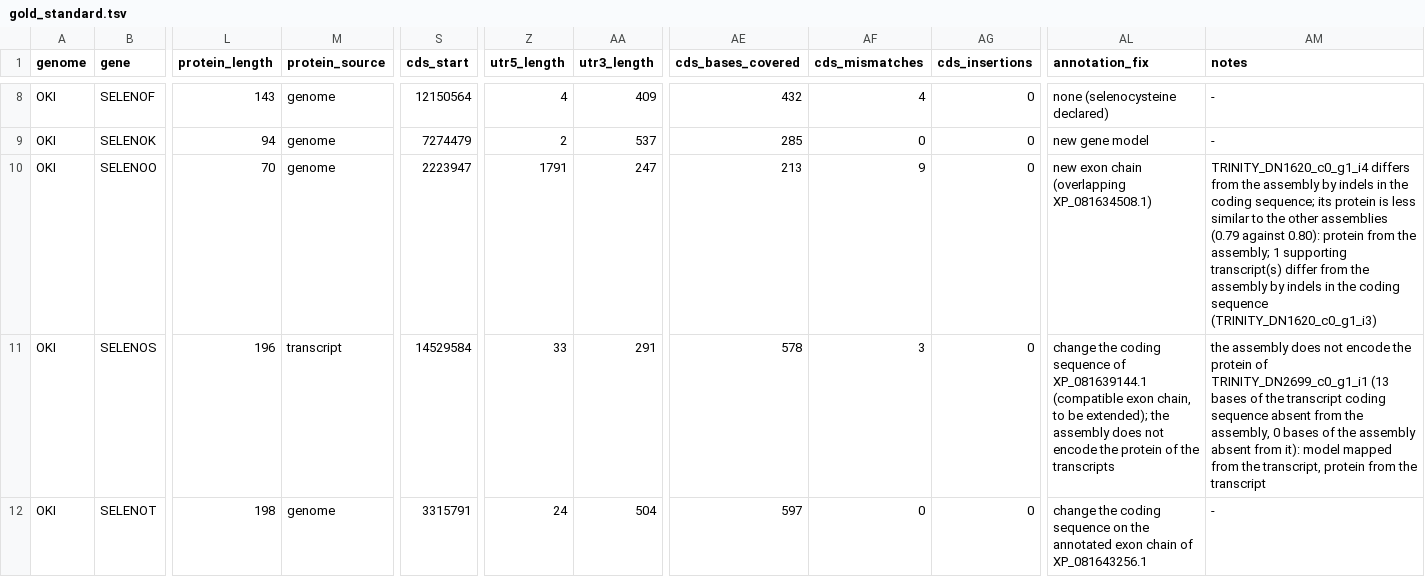
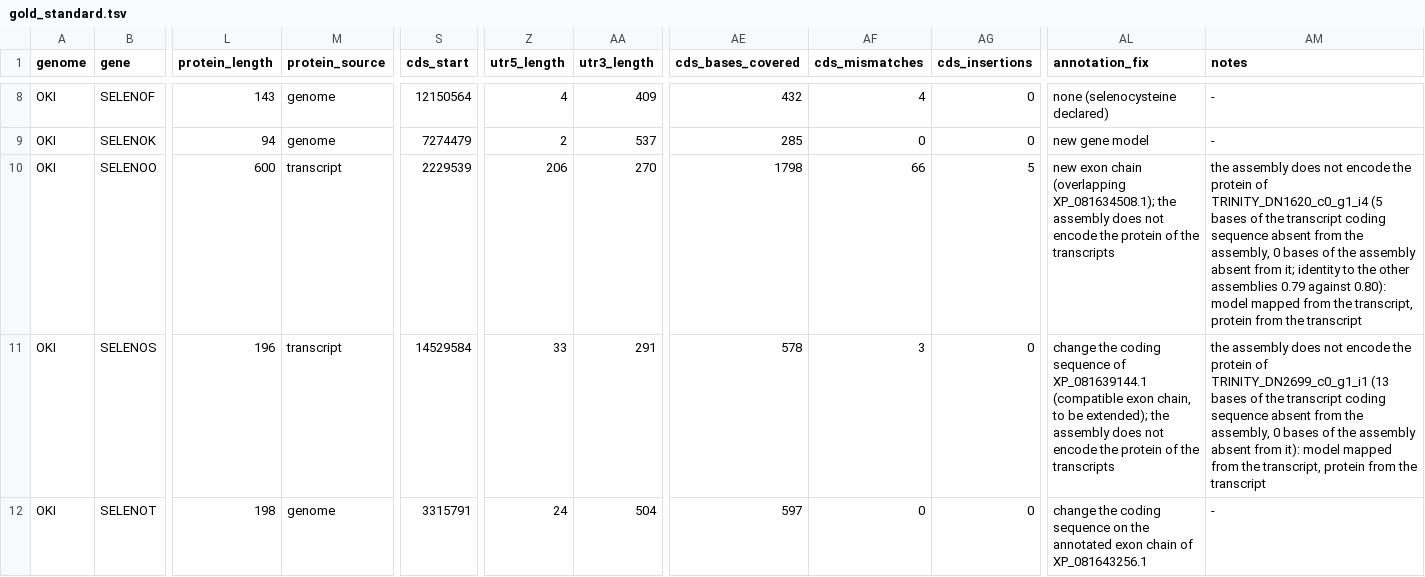
Before and after one commit to oist/LuscombeU_Oikopleura_Selenoproteins, a TSV file: results/tables/gold_standard.tsv, drawn as a sheet; only a part is shown, gaps mark what is left out; the diff covers the shown part only; the diff names each change by its address in the sheet, - before the commit and + after, or states it on an @@ line.

Commit message:
sbatch -p compute --cpus-per-task=2 --mem=16G --time=1:00:00 scripts/run_in_container.sh make gold-standard

```diff
--- a/results/tables/gold_standard.tsv
+++ b/results/tables/gold_standard.tsv
-L10 (protein_length): 70
+L10 (protein_length): 600
-M10 (protein_source): genome
+M10 (protein_source): transcript
-S10 (cds_start): 2223947
+S10 (cds_start): 2229539
-Z10 (utr5_length): 1791
+Z10 (utr5_length): 206
-AA10 (utr3_length): 247
+AA10 (utr3_length): 270
-AE10 (cds_bases_covered): 213
+AE10 (cds_bases_covered): 1798
-AF10 (cds_mismatches): 9
+AF10 (cds_mismatches): 66
-AG10 (cds_insertions): 0
+AG10 (cds_insertions): 5
-AL10 (annotation_fix): …chain (overlapping XP_081634508.1)
+AL10 (annotation_fix): …chain (overlapping XP_081634508.1); the assembly does not encode the protein of the transcripts
-AM10 (notes): TRINITY_DN1620_c0_g1_i4 differs from the assembly by indels in the coding sequence; its protein is less similar to the other assemblies (0.79 against 0.80): protein from the assembly; 1 supporting transcript(s) differ from the assembly by indels in the coding sequence (TRINITY_DN1620_c0_g1_i3)
+AM10 (notes): the assembly does not encode the protein of TRINITY_DN1620_c0_g1_i4 (5 bases of the transcript coding sequence absent from the assembly, 0 bases of the assembly absent from it; identity to the other assemblies 0.79 against 0.80): model mapped from the transcript, protein from the transcript
```
Also changed, not shown: 2 edited cells elsewhere in this file, curation/gold_standard/OKI.candidate_models.tsv, 3 other files.
